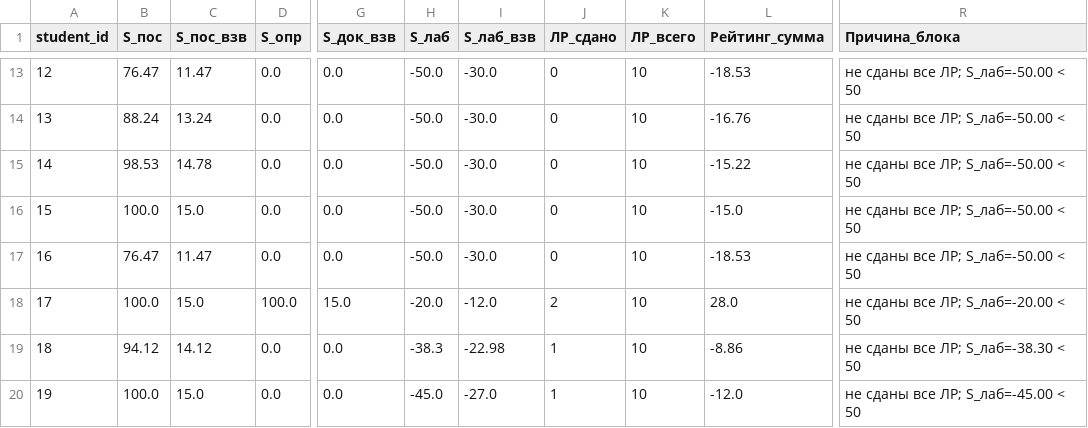
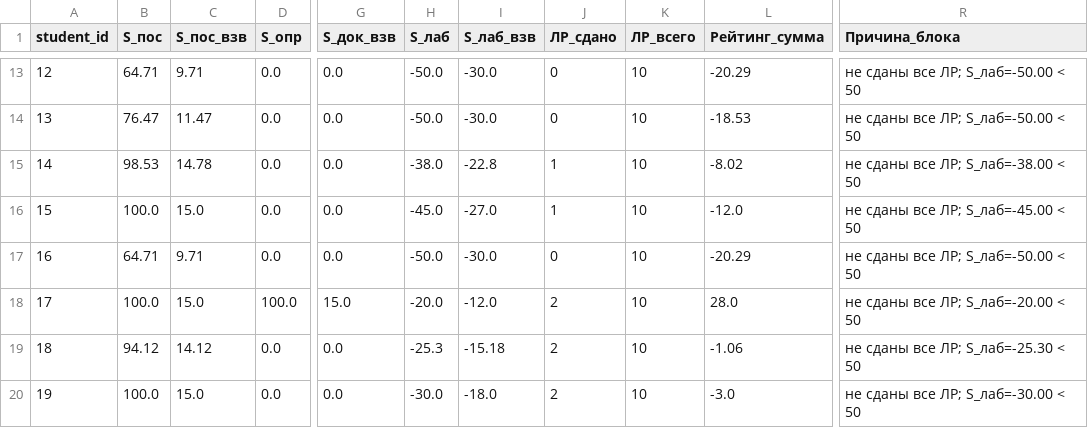
Before and after one commit to askras/dsa2025, a CSV file: brs/result_310.csv, drawn as a sheet; only a part is shown, gaps mark what is left out; the diff covers the shown part only; the diff names each change by its address in the sheet, - before the commit and + after, or states it on an @@ line.

```diff
--- a/brs/result_310.csv
+++ b/brs/result_310.csv
-B13 (S_пос): 76.47
+B13 (S_пос): 64.71
-C13 (S_пос_взв): 11.47
+C13 (S_пос_взв): 9.71
-L13 (Рейтинг_сумма): -18.53
+L13 (Рейтинг_сумма): -20.29
-B14 (S_пос): 88.24
+B14 (S_пос): 76.47
-C14 (S_пос_взв): 13.24
+C14 (S_пос_взв): 11.47
-L14 (Рейтинг_сумма): -16.76
+L14 (Рейтинг_сумма): -18.53
-H15 (S_лаб): -50.0
+H15 (S_лаб): -38.0
-I15 (S_лаб_взв): -30.0
+I15 (S_лаб_взв): -22.8
-J15:J16 (ЛР_сдано): 0
+J15:J16 (ЛР_сдано): 1
-L15 (Рейтинг_сумма): -15.22
+L15 (Рейтинг_сумма): -8.02
-R15 (Причина_блока): не сданы все ЛР; S_лаб=-50.00 < 50
+R15 (Причина_блока): не сданы все ЛР; S_лаб=-38.00 < 50
-H16 (S_лаб): -50.0
+H16 (S_лаб): -45.0
-I16 (S_лаб_взв): -30.0
+I16 (S_лаб_взв): -27.0
-L16 (Рейтинг_сумма): -15.0
+L16 (Рейтинг_сумма): -12.0
-R16 (Причина_блока): не сданы все ЛР; S_лаб=-50.00 < 50
+R16 (Причина_блока): не сданы все ЛР; S_лаб=-45.00 < 50
-B17 (S_пос): 76.47
+B17 (S_пос): 64.71
-C17 (S_пос_взв): 11.47
+C17 (S_пос_взв): 9.71
-L17 (Рейтинг_сумма): -18.53
+L17 (Рейтинг_сумма): -20.29
-H19 (S_лаб): -38.3
+H19 (S_лаб): -25.3
-I19 (S_лаб_взв): -22.98
+I19 (S_лаб_взв): -15.18
-J19:J20 (ЛР_сдано): 1
+J19:J20 (ЛР_сдано): 2
-L19 (Рейтинг_сумма): -8.86
+L19 (Рейтинг_сумма): -1.06
-R19 (Причина_блока): не сданы все ЛР; S_лаб=-38.30 < 50
+R19 (Причина_блока): не сданы все ЛР; S_лаб=-25.30 < 50
-H20 (S_лаб): -45.0
+H20 (S_лаб): -30.0
-I20 (S_лаб_взв): -27.0
+I20 (S_лаб_взв): -18.0
-L20 (Рейтинг_сумма): -12.0
+L20 (Рейтинг_сумма): -3.0
-R20 (Причина_блока): не сданы все ЛР; S_лаб=-45.00 < 50
+R20 (Причина_блока): не сданы все ЛР; S_лаб=-30.00 < 50
```
Also changed, not shown: 30 edited cells elsewhere in this file, brs/result_36.csv, brs/students_310.csv, 5 other files.
